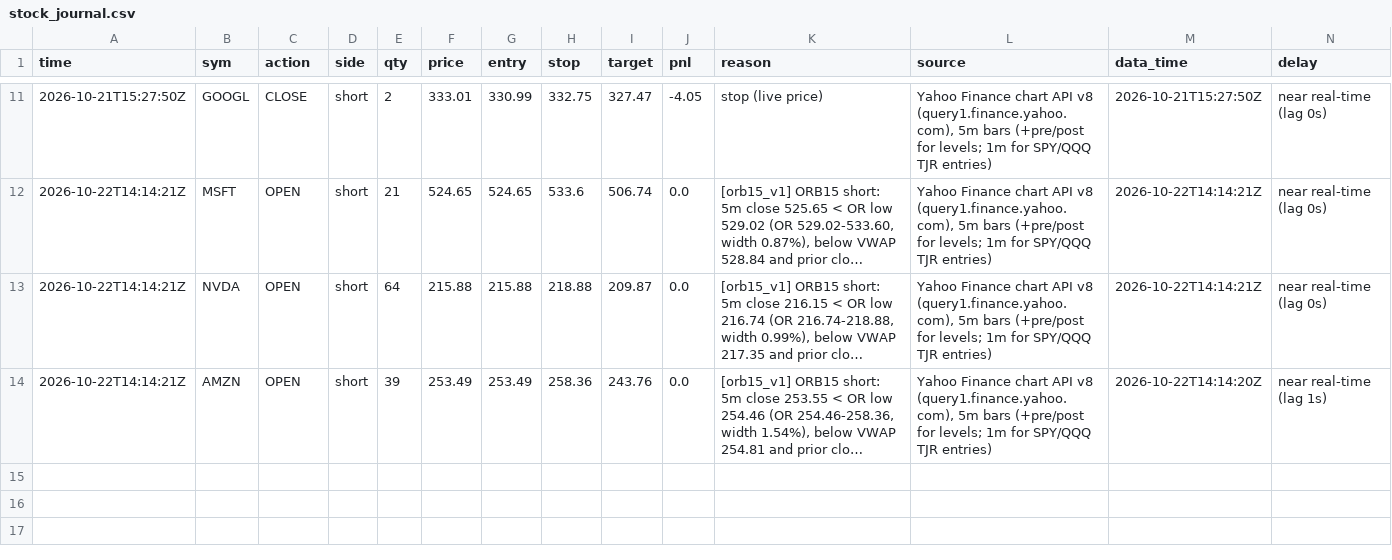
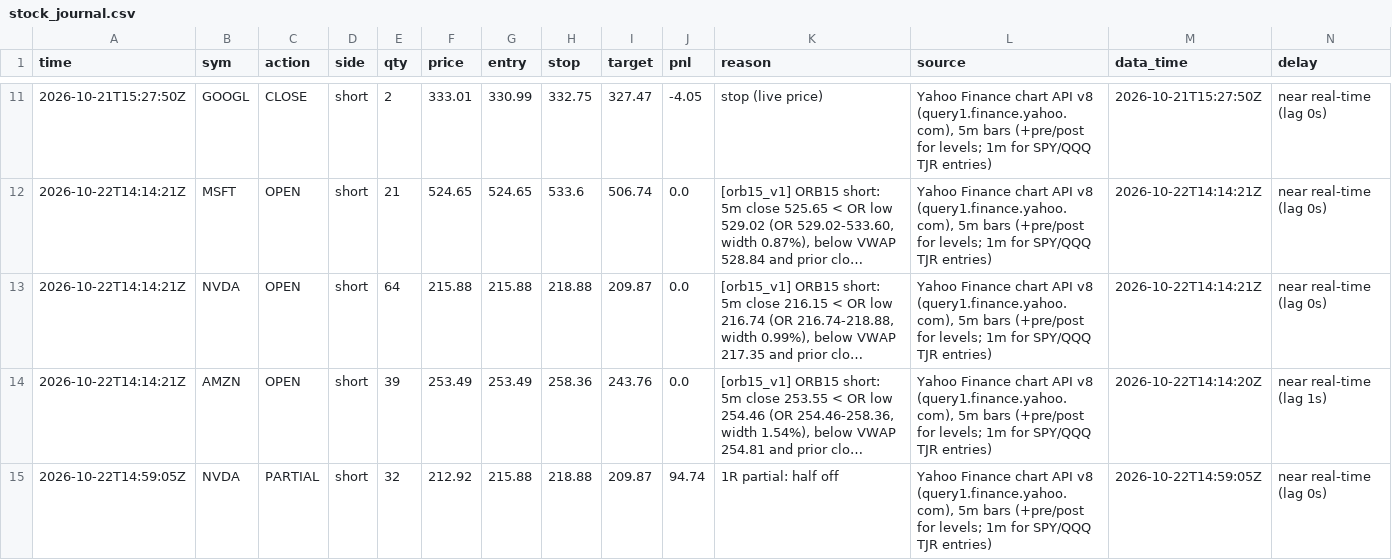
Before and after one commit to northgeorgiacablingco-commits/paper-trading-dashboard, a CSV file: data/stock_journal.csv, drawn as a sheet; only a part is shown, gaps mark what is left out; long unchanged cells end in …; rows hold the shown columns only; the diff names each change by its address in the sheet, - before the commit and + after, or states it on an @@ line.

```diff
--- a/data/stock_journal.csv
+++ b/data/stock_journal.csv
+row 15: 2026-10-22T14:59:05Z | NVDA | PARTIAL | short | 32 | 212.92 | 215.88 | 218.88 | 209.87 | 94.74 | 1R partial: half off | Yahoo Finance chart API v8 (query1.finance.yahoo.com), 5m bars (+pre/post for levels; 1m for SPY/QQQ TJR entries) | 2026-10-22T14:59:05Z | near real-time (lag 0s)
```
Also changed, not shown: data/stock_signals.csv, 5 other files.
